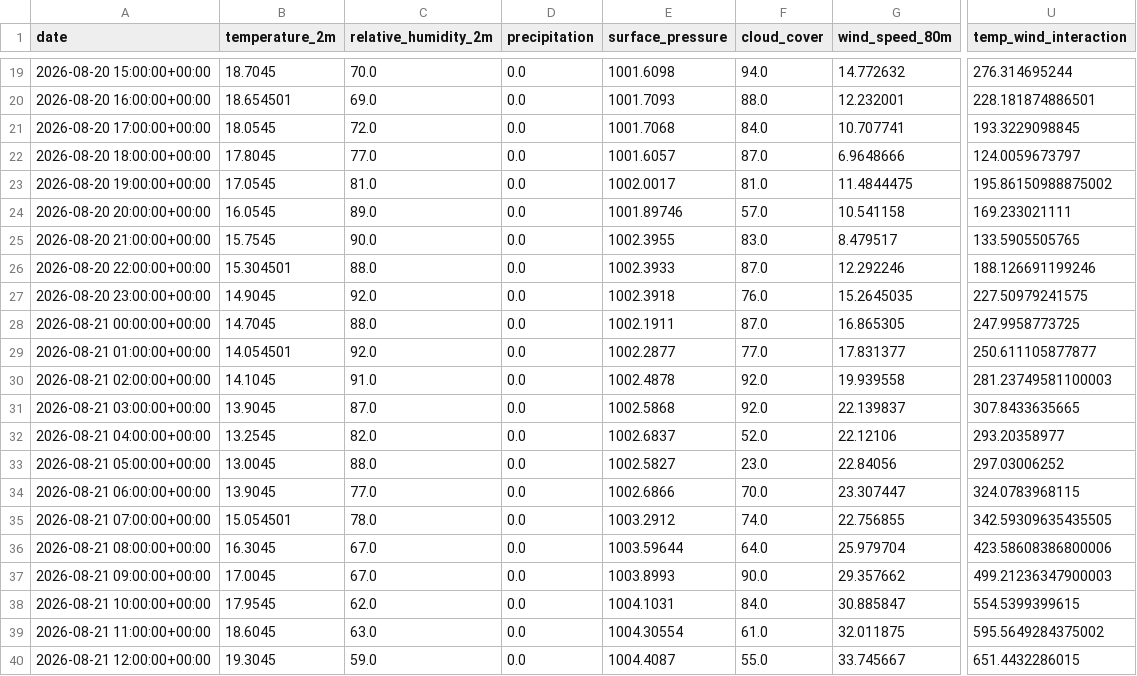
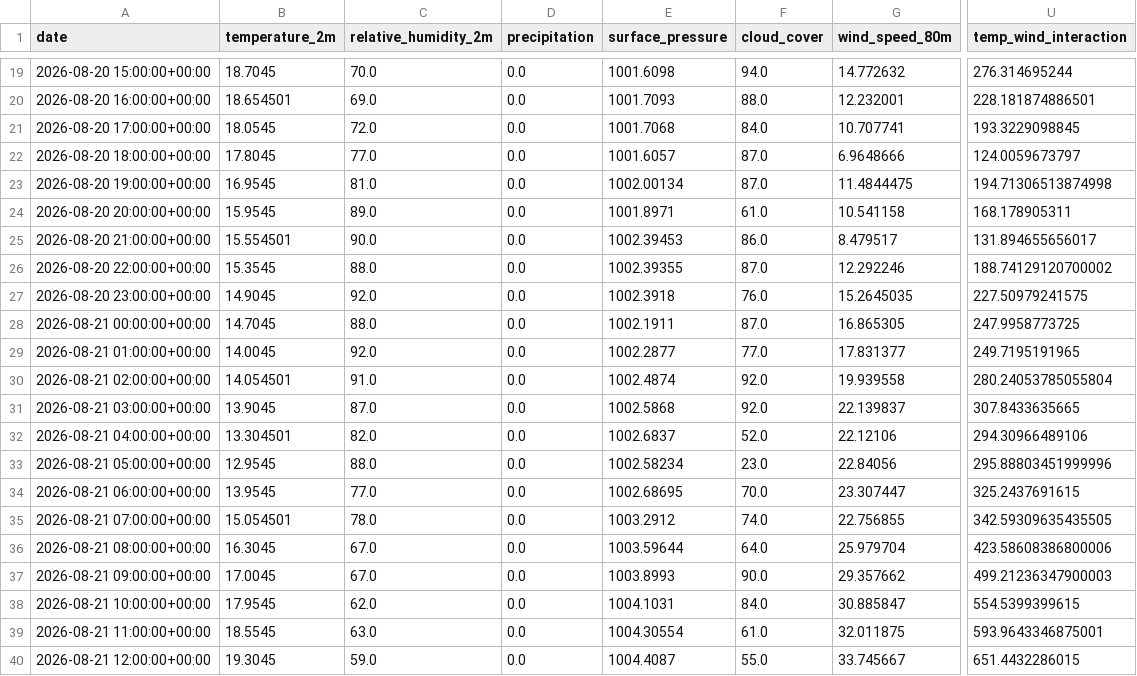
Before and after one commit to albuter99/wind-energy-mlops-pipeline, a CSV file: artifacts/features/weather_forecast_features.csv, drawn as a sheet; only a part is shown, gaps mark what is left out; the diff covers the shown part only; the diff names each change by its address in the sheet, - before the commit and + after, or states it on an @@ line.

```diff
--- a/artifacts/features/weather_forecast_features.csv
+++ b/artifacts/features/weather_forecast_features.csv
-B23 (temperature_2m): 17.0545
+B23 (temperature_2m): 16.9545
-E23 (surface_pressure): 1002.0017
+E23 (surface_pressure): 1002.00134
-F23 (cloud_cover): 81.0
+F23 (cloud_cover): 87.0
-U23 (temp_wind_interaction): 195.86150988875002
+U23 (temp_wind_interaction): 194.71306513874998
-B24 (temperature_2m): 16.0545
+B24 (temperature_2m): 15.9545
-E24 (surface_pressure): 1001.89746
+E24 (surface_pressure): 1001.8971
-F24 (cloud_cover): 57.0
+F24 (cloud_cover): 61.0
-U24 (temp_wind_interaction): 169.233021111
+U24 (temp_wind_interaction): 168.178905311
-B25 (temperature_2m): 15.7545
+B25 (temperature_2m): 15.554501
-E25 (surface_pressure): 1002.3955
+E25 (surface_pressure): 1002.39453
-F25 (cloud_cover): 83.0
+F25 (cloud_cover): 86.0
-U25 (temp_wind_interaction): 133.5905505765
+U25 (temp_wind_interaction): 131.894655656017
-B26 (temperature_2m): 15.304501
+B26 (temperature_2m): 15.3545
-E26 (surface_pressure): 1002.3933
+E26 (surface_pressure): 1002.39355
-U26 (temp_wind_interaction): 188.126691199246
+U26 (temp_wind_interaction): 188.74129120700002
-B29 (temperature_2m): 14.054501
+B29 (temperature_2m): 14.0045
-U29 (temp_wind_interaction): 250.611105877877
+U29 (temp_wind_interaction): 249.7195191965
-B30 (temperature_2m): 14.1045
+B30 (temperature_2m): 14.054501
-E30 (surface_pressure): 1002.4878
+E30 (surface_pressure): 1002.4874
-U30 (temp_wind_interaction): 281.23749581100003
+U30 (temp_wind_interaction): 280.24053785055804
-B32 (temperature_2m): 13.2545
+B32 (temperature_2m): 13.304501
-U32 (temp_wind_interaction): 293.20358977
+U32 (temp_wind_interaction): 294.30966489106
-B33 (temperature_2m): 13.0045
+B33 (temperature_2m): 12.9545
-E33 (surface_pressure): 1002.5827
+E33 (surface_pressure): 1002.58234
-U33 (temp_wind_interaction): 297.03006252
+U33 (temp_wind_interaction): 295.88803451999996
-B34 (temperature_2m): 13.9045
+B34 (temperature_2m): 13.9545
-E34 (surface_pressure): 1002.6866
+E34 (surface_pressure): 1002.68695
-U34 (temp_wind_interaction): 324.0783968115
+U34 (temp_wind_interaction): 325.2437691615
-B39 (temperature_2m): 18.6045
+B39 (temperature_2m): 18.5545
-U39 (temp_wind_interaction): 595.5649284375002
+U39 (temp_wind_interaction): 593.9643346875001
```
Also changed, not shown: 68 edited cells elsewhere in this file, artifacts/predictions/predictions.csv, artifacts/processed/weather_forecast.csv, 4 other files.
